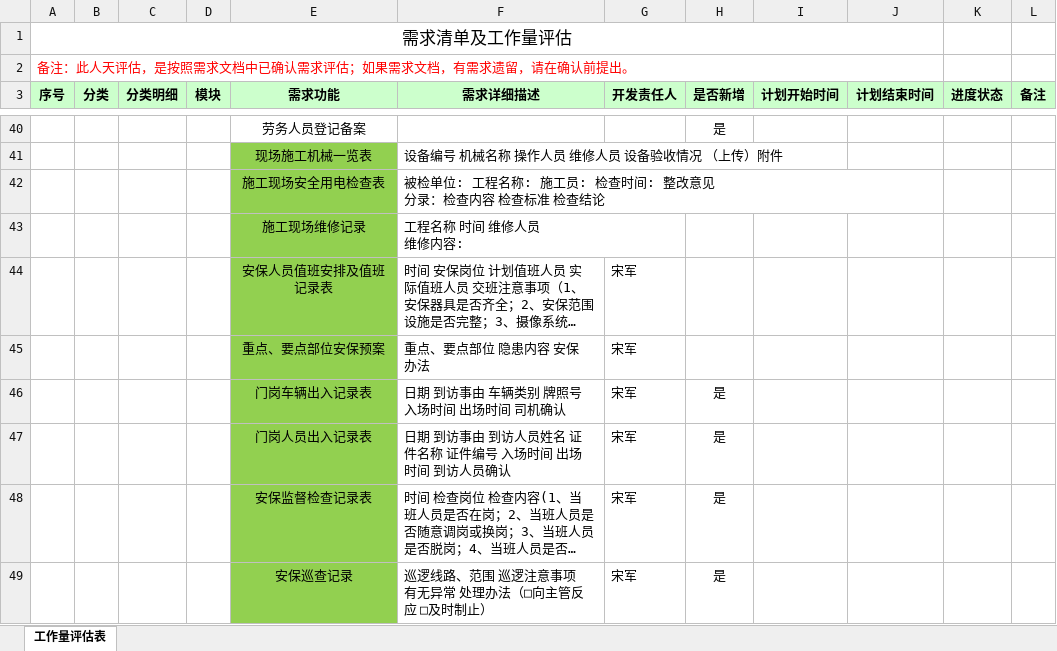
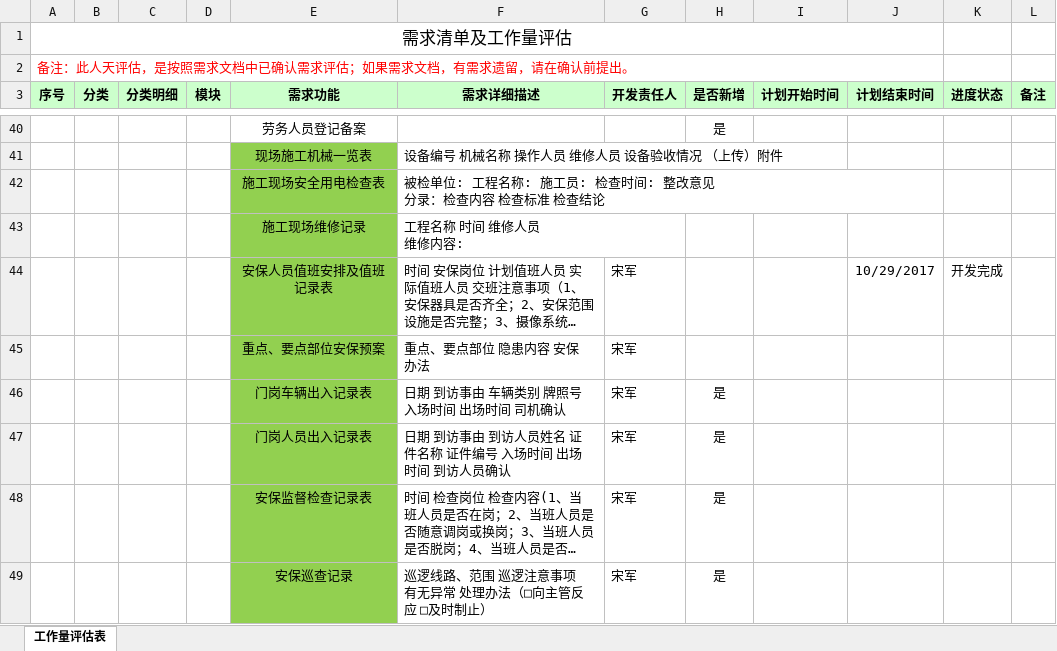
Before and after one commit to cqMySong/myapp, an Excel workbook: doc/需求清单及工作量（新修）.xlsx, sheet 工作量评估表, drawn as a sheet; only a part is shown, gaps mark what is left out; long unchanged cells end in …; values as stored, in another font and other column widths than the file's, no borders; the diff names each change by its address in the sheet, - before the commit and + after, or states it on an @@ line.

```diff
--- a/doc/需求清单及工作量（新修）.xlsx (sheet 工作量评估表)
+++ b/doc/需求清单及工作量（新修）.xlsx (sheet 工作量评估表)
-J44 (计划结束时间): (empty)
+J44 (计划结束时间): 10/29/2017
-K44 (进度状态): (empty)
+K44 (进度状态): 开发完成
```
Also changed, not shown: 9 other files.
